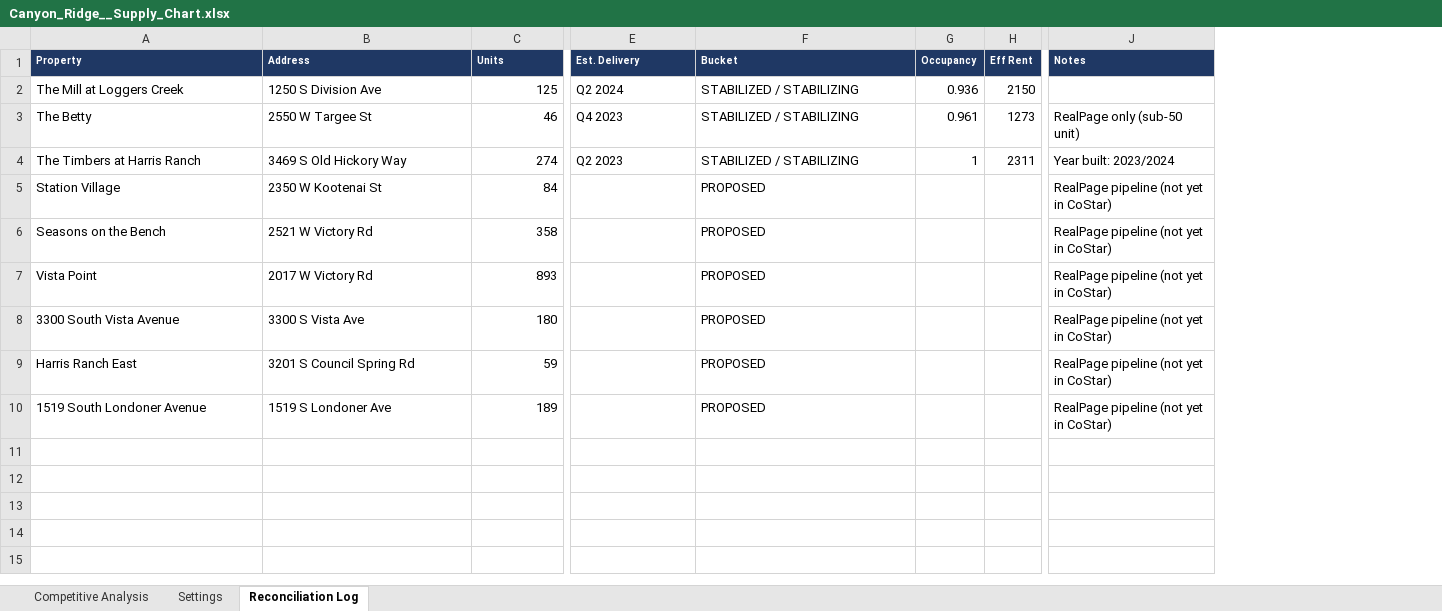
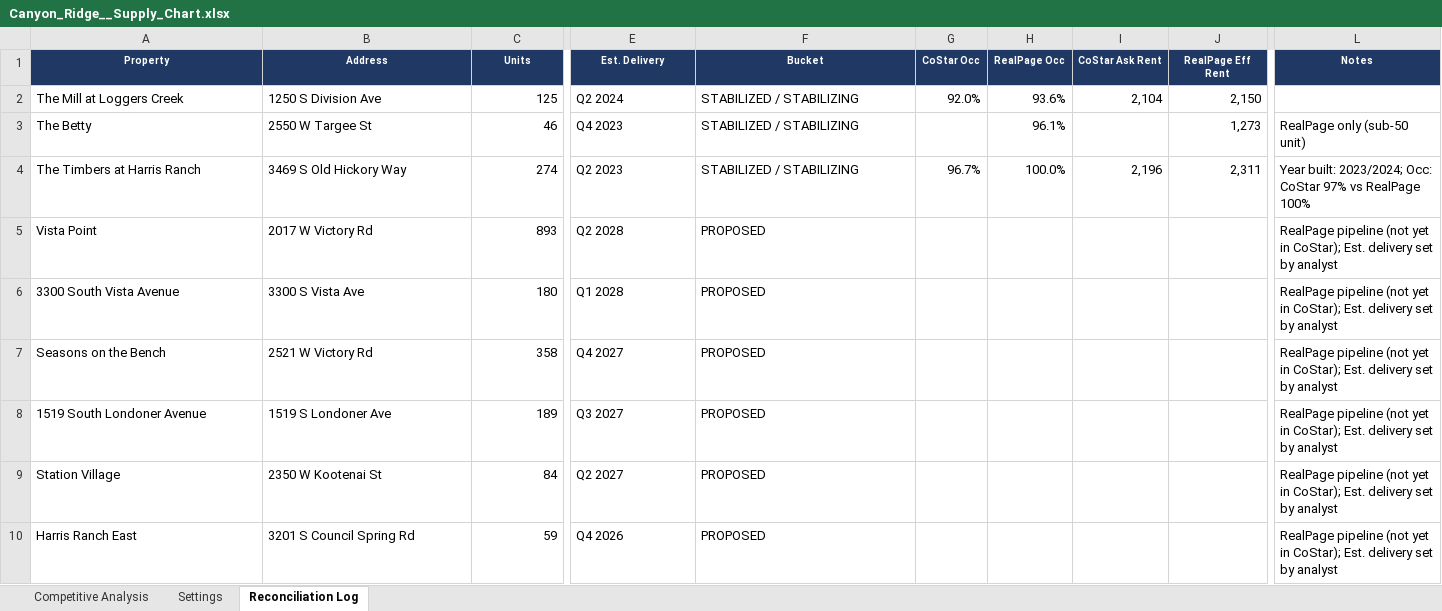
Before and after one commit to rich-f-ritter/Supply-Chart, an Excel workbook: output/Canyon_Ridge__Supply_Chart.xlsx, sheet Reconciliation Log, drawn as a sheet; only a part is shown, gaps mark what is left out; values as stored, in another font and other column widths than the file's, no borders; removed rows and columns are numbered as before the commit, all else as after; rows hold the shown columns only; the diff covers the shown part only; the diff names each change by its address in the sheet, - before the commit and + after, or states it on an @@ line.

```diff
--- a/output/Canyon_Ridge__Supply_Chart.xlsx (sheet Reconciliation Log)
+++ b/output/Canyon_Ridge__Supply_Chart.xlsx (sheet Reconciliation Log)
-column G (Occupancy), rows 2-4: 0.936 | 0.961 | 1
-column H (Eff Rent), rows 2-4: 2150 | 1273 | 2311
+column G (CoStar Occ), rows 2-4: 92.0% |  | 96.7%
+column H (RealPage Occ), rows 2-4: 93.6% | 96.1% | 100.0%
+column I (CoStar Ask Rent), rows 2-4: 2,104 |  | 2,196
+column J (RealPage Eff Rent), rows 2-4: 2,150 | 1,273 | 2,311
-A1:F1 alignment: left
+A1:F1 alignment: center
-L1 alignment: left
+L1 alignment: center
-L4 (Notes): Year built: 2023/2024
+L4 (Notes): Year built: 2023/2024; Occ: CoStar 97% vs RealPage 100%
-row 5: Station Village | 2350 W Kootenai St | 84 |  | PROPOSED |  |  | RealPage pipeline (not yet in CoStar)
-row 6: Seasons on the Bench | 2521 W Victory Rd | 358 |  | PROPOSED |  |  | RealPage pipeline (not yet in CoStar)
-E5 (Est. Delivery): (empty)
+E5 (Est. Delivery): Q2 2028
-L5:L6 (Notes): …yet in CoStar)
+L5:L6 (Notes): …yet in CoStar); Est. delivery set by analyst
-E6 (Est. Delivery): (empty)
+E6 (Est. Delivery): Q1 2028
-row 9: Harris Ranch East | 3201 S Council Spring Rd | 59 |  | PROPOSED |  |  | RealPage pipeline (not yet in CoStar)
+row 7: Seasons on the Bench | 2521 W Victory Rd | 358 | Q4 2027 | PROPOSED |  |  |  |  | RealPage pipeline (not yet in CoStar); Est. delivery set by analyst
-E8 (Est. Delivery): (empty)
+E8 (Est. Delivery): Q3 2027
-L8 (Notes): …yet in CoStar)
+L8 (Notes): …yet in CoStar); Est. delivery set by analyst
+row 9: Station Village | 2350 W Kootenai St | 84 | Q2 2027 | PROPOSED |  |  |  |  | RealPage pipeline (not yet in CoStar); Est. delivery set by analyst
+row 10: Harris Ranch East | 3201 S Council Spring Rd | 59 | Q4 2026 | PROPOSED |  |  |  |  | RealPage pipeline (not yet in CoStar); Est. delivery set by analyst
```
Also changed, not shown: cell formats elsewhere in this sheet, sheet Competitive Analysis, examples/canyon_ridge/CoStar_5mi_50unit_properties.xlsx, 4 other files.
